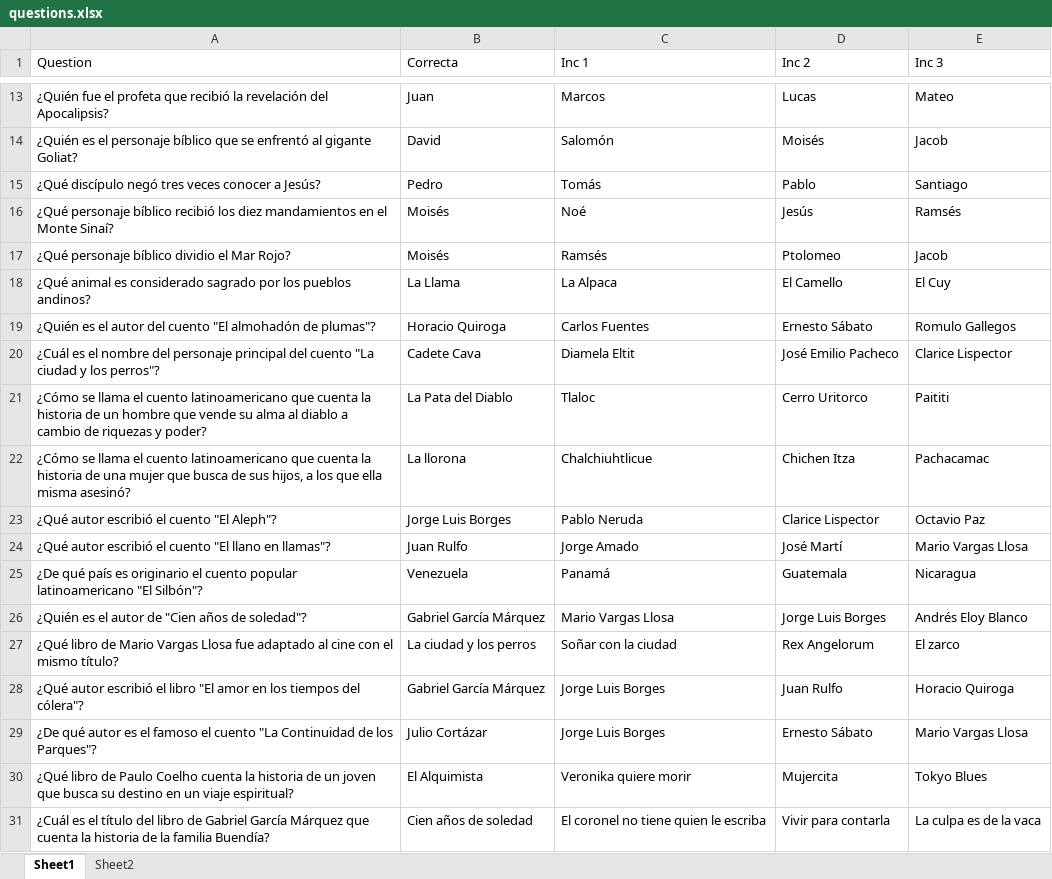
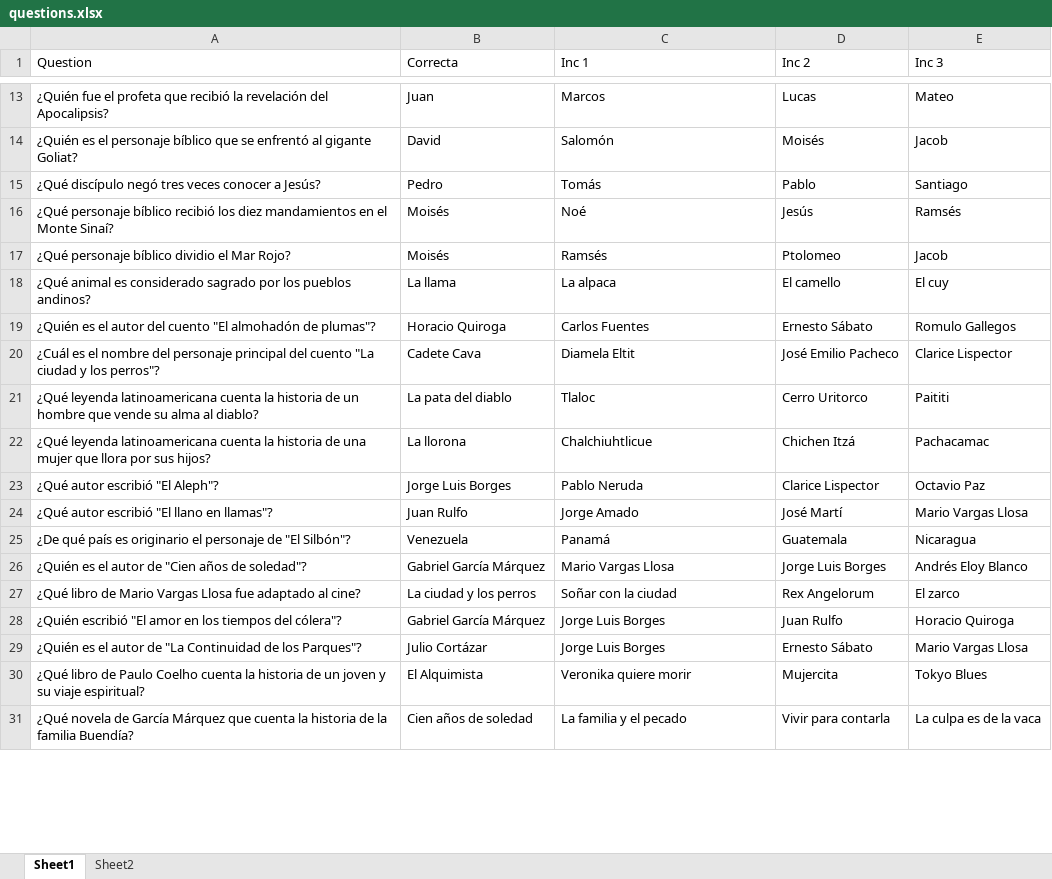
Before and after one commit to 500historias/trivia-pptx, an Excel workbook: templates/questions.xlsx, sheet Sheet1, drawn as a sheet; only a part is shown, gaps mark what is left out; values as stored, in another font and other column widths than the file's, no borders; the diff covers the shown part only; the diff names each change by its address in the sheet, - before the commit and + after, or states it on an @@ line.

Commit message:
New templates and questions

```diff
--- a/templates/questions.xlsx (sheet Sheet1)
+++ b/templates/questions.xlsx (sheet Sheet1)
-B18 (Correcta): La Llama
+B18 (Correcta): La llama
-C18 (Inc 1): La Alpaca
+C18 (Inc 1): La alpaca
-D18 (Inc 2): El Camello
+D18 (Inc 2): El camello
-E18 (Inc 3): El Cuy
+E18 (Inc 3): El cuy
-A21 (Question): ¿Cómo se llama el cuento latinoamericano que cuenta la historia de un hombre que vende su alma al diablo a cambio de riquezas y poder?
+A21 (Question): ¿Qué leyenda latinoamericana cuenta la historia de un hombre que vende su alma al diablo?
-B21 (Correcta): La Pata del Diablo
+B21 (Correcta): La pata del diablo
-A22 (Question): ¿Cómo se llama el cuento latinoamericano que cuenta la historia de una mujer que busca de sus hijos, a los que ella misma asesinó?
+A22 (Question): ¿Qué leyenda latinoamericana cuenta la historia de una mujer que llora por sus hijos?
-D22 (Inc 2): Chichen Itza
+D22 (Inc 2): Chichen Itzá
-A23 (Question): ¿Qué autor escribió el cuento "El Aleph"?
+A23 (Question): ¿Qué autor escribió "El Aleph"?
-A24 (Question): …autor escribió el cuento "El llano…
+A24 (Question): …autor escribió "El llano…
-A25 (Question): …originario el cuento popular latinoamericano "El Silbón"?
+A25 (Question): …originario el personaje de "El Silbón"?
-A27 (Question): …adaptado al cine con el mismo título?
+A27 (Question): …adaptado al cine?
-A28 (Question): ¿Qué autor escribió el libro "El amor…
+A28 (Question): ¿Quién escribió "El amor…
-A29 (Question): ¿De qué autor es el famoso el cuento "La Continuidad…
+A29 (Question): ¿Quién es el autor de "La Continuidad…
-A30 (Question): …un joven que busca su destino en un viaje espiritual?
+A30 (Question): …un joven y su viaje espiritual?
-A31 (Question): ¿Cuál es el título del libro de Gabriel García Márquez…
+A31 (Question): ¿Qué novela de García Márquez…
-C31 (Inc 1): El coronel no tiene quien le escriba
+C31 (Inc 1): La familia y el pecado
```
Also changed, not shown: 30 edited cells and cell formats elsewhere in this sheet, 3 other files.
